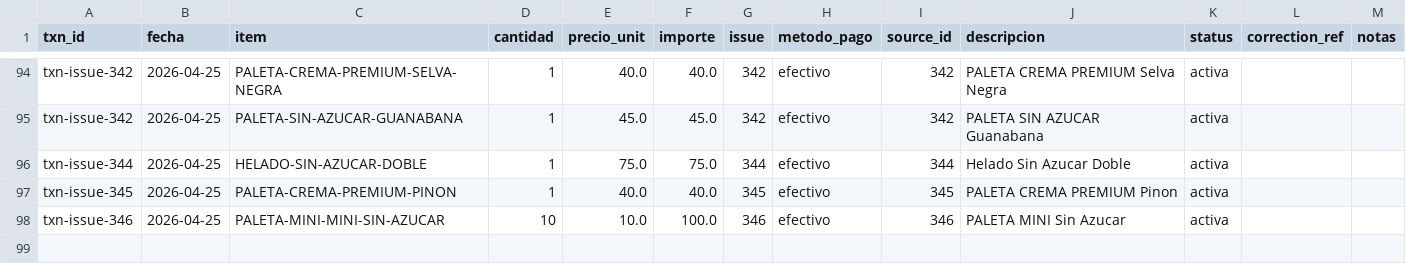
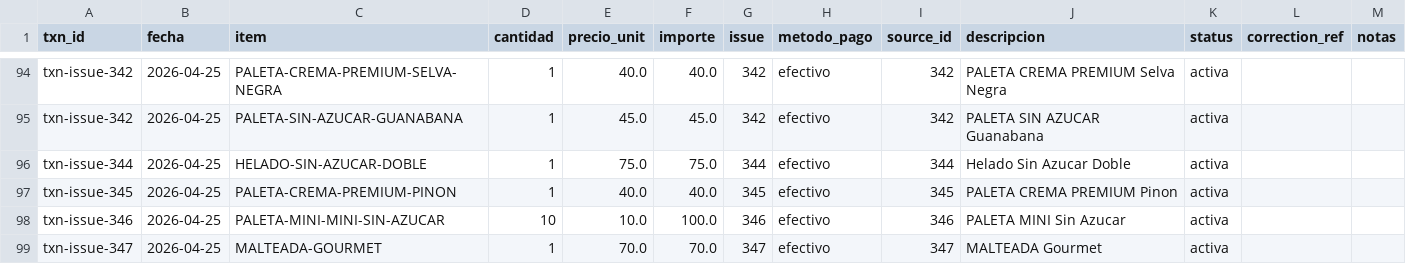
Before and after one commit to OswaldoCasillas/Ventas, a CSV file: docs/diario/2026-04-25-ventas.csv, drawn as a sheet; only a part is shown, gaps mark what is left out; the diff names each change by its address in the sheet, - before the commit and + after, or states it on an @@ line.

```diff
--- a/docs/diario/2026-04-25-ventas.csv
+++ b/docs/diario/2026-04-25-ventas.csv
+row 99: txn-issue-347 | 2026-04-25 | MALTEADA-GOURMET | 1 | 70.0 | 70.0 | 347 | efectivo | 347 | MALTEADA Gourmet | activa
```
Also changed, not shown: data/inventory.csv, data/processed_events.csv, 4 other files.
